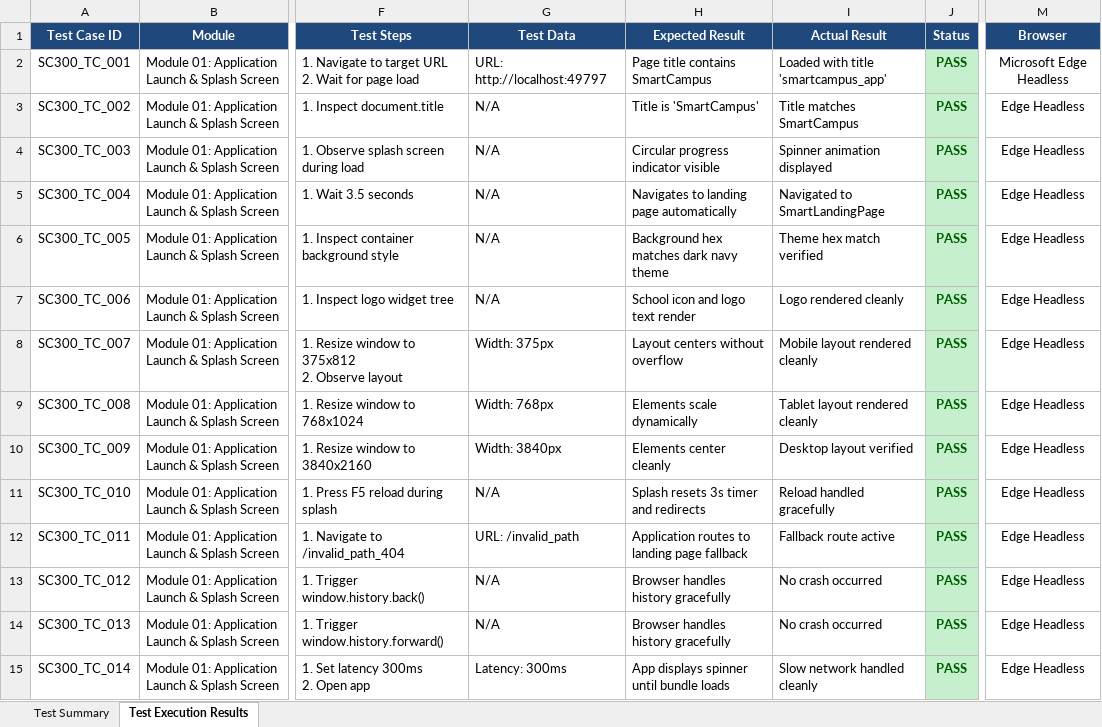
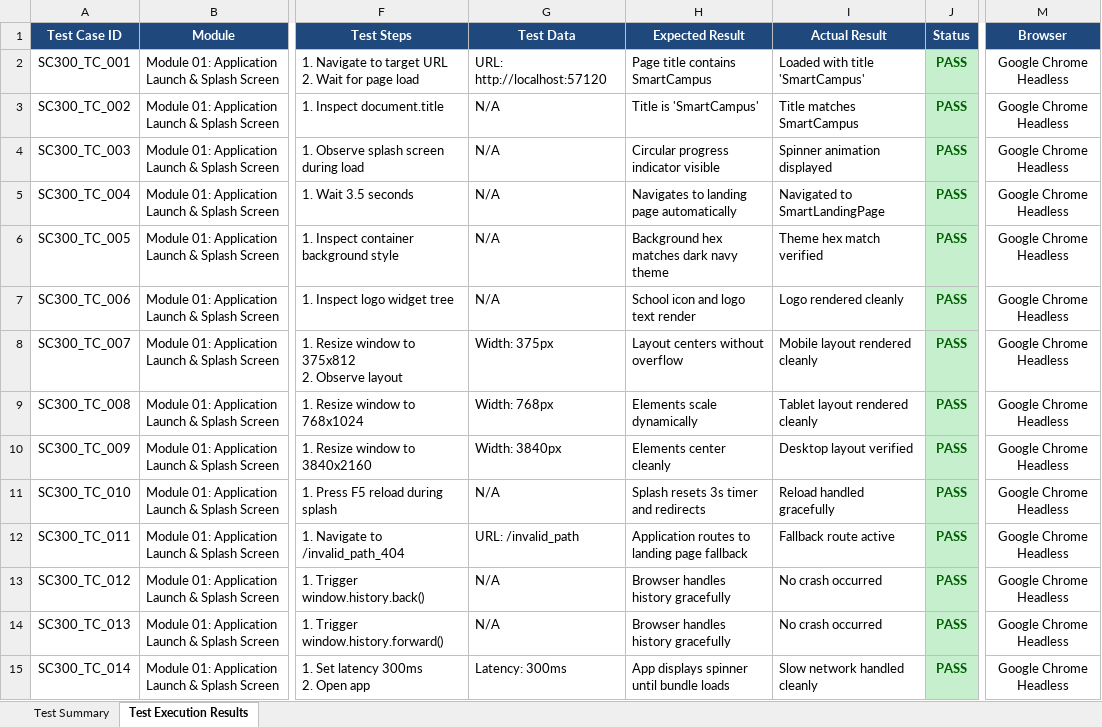
Before and after one commit to dileepkumaraviligonda/smartcampus_app, an Excel workbook: E2E_Test_Report_SmartCampus_300.xlsx, sheet Test Execution Results, drawn as a sheet; only a part is shown, gaps mark what is left out; values as stored, in another font and other column widths than the file's, no borders; the diff covers the shown part only; the diff names each change by its address in the sheet, - before the commit and + after, or states it on an @@ line.

```diff
--- a/E2E_Test_Report_SmartCampus_300.xlsx (sheet Test Execution Results)
+++ b/E2E_Test_Report_SmartCampus_300.xlsx (sheet Test Execution Results)
-G2 (Test Data): URL: http://localhost:49797
+G2 (Test Data): URL: http://localhost:57120
-I2 (Actual Result): Loaded with title 'smartcampus_app'
+I2 (Actual Result): Loaded with title 'SmartCampus'
-M2 (Browser): Microsoft Edge Headless
+M2 (Browser): Google Chrome Headless
-M3:M15 (Browser): Edge Headless
+M3:M15 (Browser): Google Chrome Headless
```
Also changed, not shown: 301 edited cells elsewhere in this sheet, sheet Test Summary, 1 other file.
